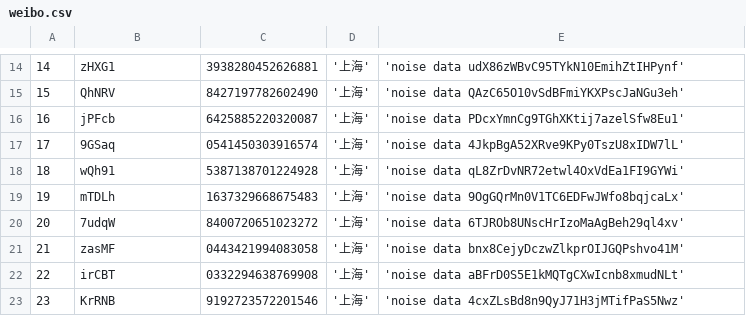
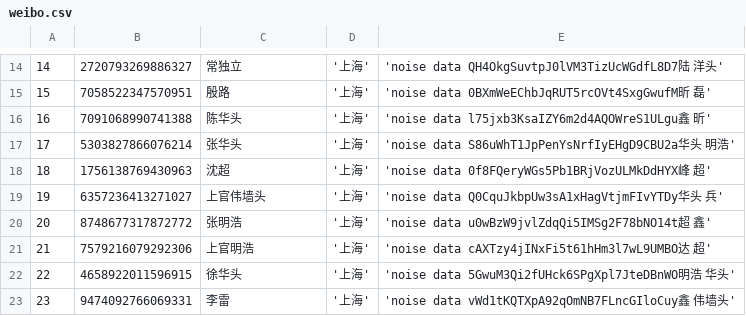
Before and after one commit to greatabel/MachineLearning, a CSV file: a10109account_relevance/data/weibo.csv, drawn as a sheet; only a part is shown, gaps mark what is left out; the diff covers the shown part only.

Commit message:
add chinese words to target noise data

```diff
--- a/a10109account_relevance/data/weibo.csv
+++ b/a10109account_relevance/data/weibo.csv
@@ -14,10 +14,10 @@
-14,zHXG1,3938280452626881,'上海','noise data udX86zWBvC95TYkN10EmihZtIHPynf'
-15,QhNRV,8427197782602490,'上海','noise data QAzC65O10vSdBFmiYKXPscJaNGu3eh'
-16,jPFcb,6425885220320087,'上海','noise data PDcxYmnCg9TGhXKtij7azelSfw8Eu1'
-17,9GSaq,0541450303916574,'上海','noise data 4JkpBgA52XRve9KPy0TszU8xIDW7lL'
-18,wQh91,5387138701224928,'上海','noise data qL8ZrDvNR72etwl4OxVdEa1FI9GYWi'
-19,mTDLh,1637329668675483,'上海','noise data 9OgGQrMn0V1TC6EDFwJWfo8bqjcaLx'
-20,7udqW,8400720651023272,'上海','noise data 6TJROb8UNscHrIzoMaAgBeh29ql4xv'
-21,zasMF,0443421994083058,'上海','noise data bnx8CejyDczwZlkprOIJGQPshvo41M'
-22,irCBT,0332294638769908,'上海','noise data aBFrD0S5E1kMQTgCXwIcnb8xmudNLt'
-23,KrRNB,9192723572201546,'上海','noise data 4cxZLsBd8n9QyJ71H3jMTifPaS5Nwz'
+14,2720793269886327,常独立,'上海','noise data QH4OkgSuvtpJ0lVM3TizUcWGdfL8D7陆 洋头'
+15,7058522347570951,殷路,'上海','noise data 0BXmWeEChbJqRUT5rcOVt4SxgGwufM昕 磊'
+16,7091068990741388,陈华头,'上海','noise data l75jxb3KsaIZY6m2d4AQOWreS1ULgu鑫 昕'
+17,5303827866076214,张华头,'上海','noise data S86uWhT1JpPenYsNrfIyEHgD9CBU2a华头 明浩'
+18,1756138769430963,沈超,'上海','noise data 0f8FQeryWGs5Pb1BRjVozULMkDdHYX峰 超'
+19,6357236413271027,上官伟墙头,'上海','noise data Q0CquJkbpUw3sA1xHagVtjmFIvYTDy华头 兵'
+20,8748677317872772,张明浩,'上海','noise data u0wBzW9jvlZdqQi5IMSg2F78bNO14t超 鑫'
+21,7579216079292306,上官明浩,'上海','noise data cAXTzy4jINxFi5t61hHm3l7wL9UMBO达 超'
+22,4658922011596915,徐华头,'上海','noise data 5GwuM3Qi2fUHck6SPgXpl7JteDBnWO明浩 华头'
+23,9474092766069331,李雷,'上海','noise data vWd1tKQTXpA92qOmNB7FLncGIloCuy鑫 伟墙头'
```
Also changed, not shown: 31 edited cells elsewhere in this file, 3 other files.
